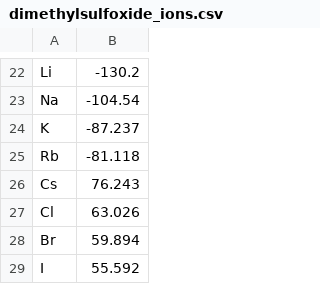
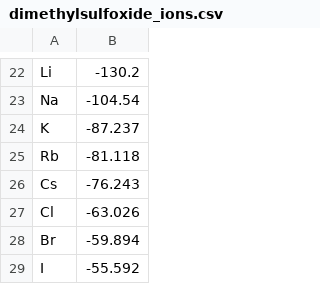
Before and after one commit to jbardhan/testasymmetry, a CSV file: mobley/mnsol/dimethylsulfoxide_ions.csv, drawn as a sheet; only a part is shown, gaps mark what is left out.

Commit message:
Minor fixes

```diff
--- a/mobley/mnsol/dimethylsulfoxide_ions.csv
+++ b/mobley/mnsol/dimethylsulfoxide_ions.csv
@@ -25,5 +25,5 @@ K,-87.237
 Rb,-81.118
-Cs,76.243
-Cl,63.026
-Br,59.894
-I,55.592
+Cs,-76.243
+Cl,-63.026
+Br,-59.894
+I,-55.592
```
